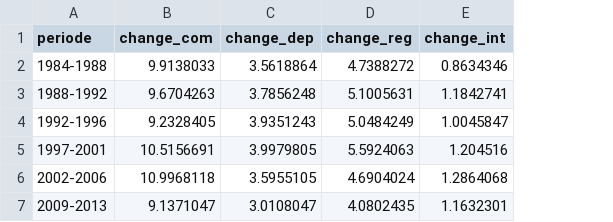
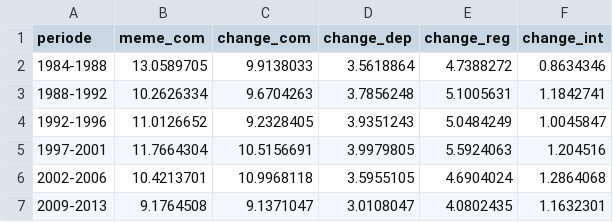
Before and after one commit to observatoire-territoires/rapport-ot-2018, a CSV file: data/data-02.csv, drawn as a sheet; the diff names each change by its address in the sheet, - before the commit and + after, or states it on an @@ line.

```diff
--- a/data/data-02.csv
+++ b/data/data-02.csv
+column B (meme_com), rows 2-7: 13.0589705 | 10.2626334 | 11.0126652 | 11.7664304 | 10.4213701 | 9.1764508
```
Also changed, not shown: 9 other files.
